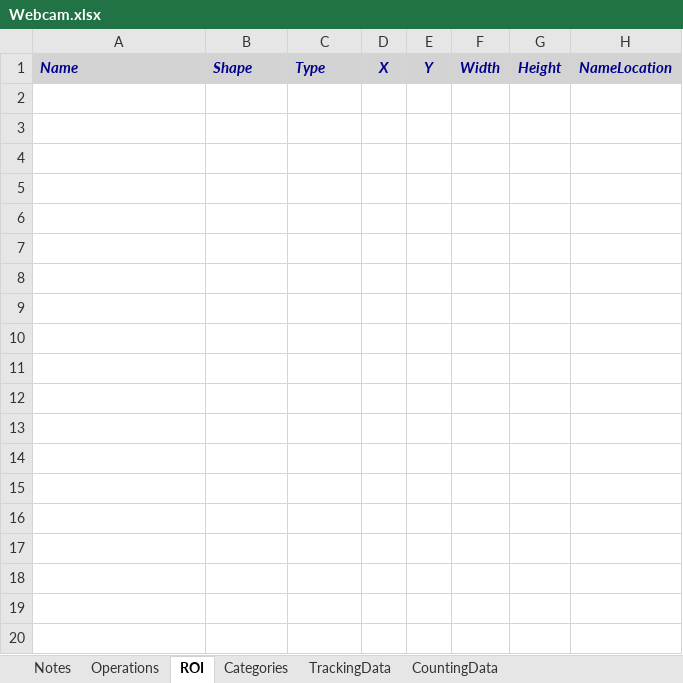
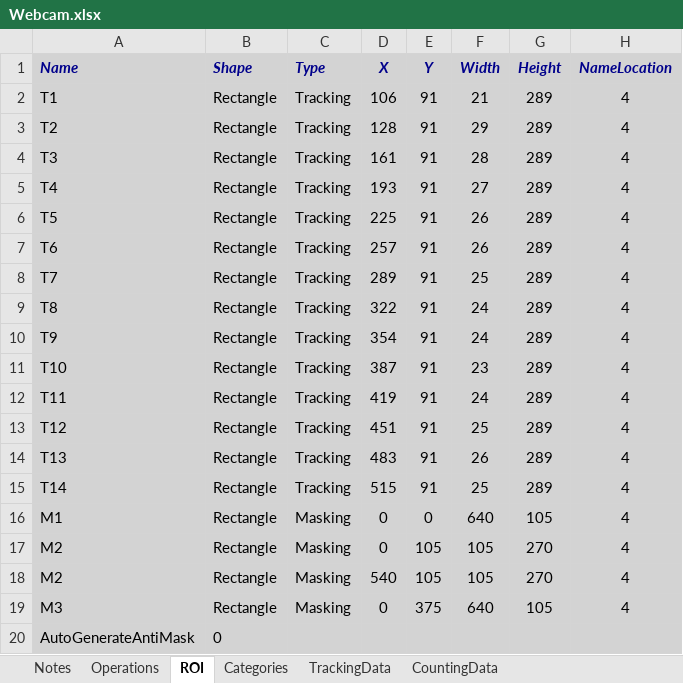
Before and after one commit to Smediterranea/Arena_R_Code, an Excel workbook: DDropData/Webcam.xlsx, sheet ROI, drawn as a sheet; values as stored, in another font and other column widths than the file's, no borders; the diff names each change by its address in the sheet, - before the commit and + after, or states it on an @@ line.

```diff
--- a/DDropData/Webcam.xlsx (sheet ROI)
+++ b/DDropData/Webcam.xlsx (sheet ROI)
+row 2: T1 | Rectangle | Tracking | 106 | 91 | 21 | 289 | 4
+row 3: T2 | Rectangle | Tracking | 128 | 91 | 29 | 289 | 4
+row 4: T3 | Rectangle | Tracking | 161 | 91 | 28 | 289 | 4
+row 5: T4 | Rectangle | Tracking | 193 | 91 | 27 | 289 | 4
+row 6: T5 | Rectangle | Tracking | 225 | 91 | 26 | 289 | 4
+row 7: T6 | Rectangle | Tracking | 257 | 91 | 26 | 289 | 4
+row 8: T7 | Rectangle | Tracking | 289 | 91 | 25 | 289 | 4
+row 9: T8 | Rectangle | Tracking | 322 | 91 | 24 | 289 | 4
+row 10: T9 | Rectangle | Tracking | 354 | 91 | 24 | 289 | 4
+row 11: T10 | Rectangle | Tracking | 387 | 91 | 23 | 289 | 4
+row 12: T11 | Rectangle | Tracking | 419 | 91 | 24 | 289 | 4
+row 13: T12 | Rectangle | Tracking | 451 | 91 | 25 | 289 | 4
+row 14: T13 | Rectangle | Tracking | 483 | 91 | 26 | 289 | 4
+row 15: T14 | Rectangle | Tracking | 515 | 91 | 25 | 289 | 4
+row 16: M1 | Rectangle | Masking | 0 | 0 | 640 | 105 | 4
+row 17: M2 | Rectangle | Masking | 0 | 105 | 105 | 270 | 4
+row 18: M2 | Rectangle | Masking | 540 | 105 | 105 | 270 | 4
+row 19: M3 | Rectangle | Masking | 0 | 375 | 640 | 105 | 4
+row 20: AutoGenerateAntiMask | 0
```
Also changed, not shown: sheet TrackingData, charts or pictures, 8 other files.
